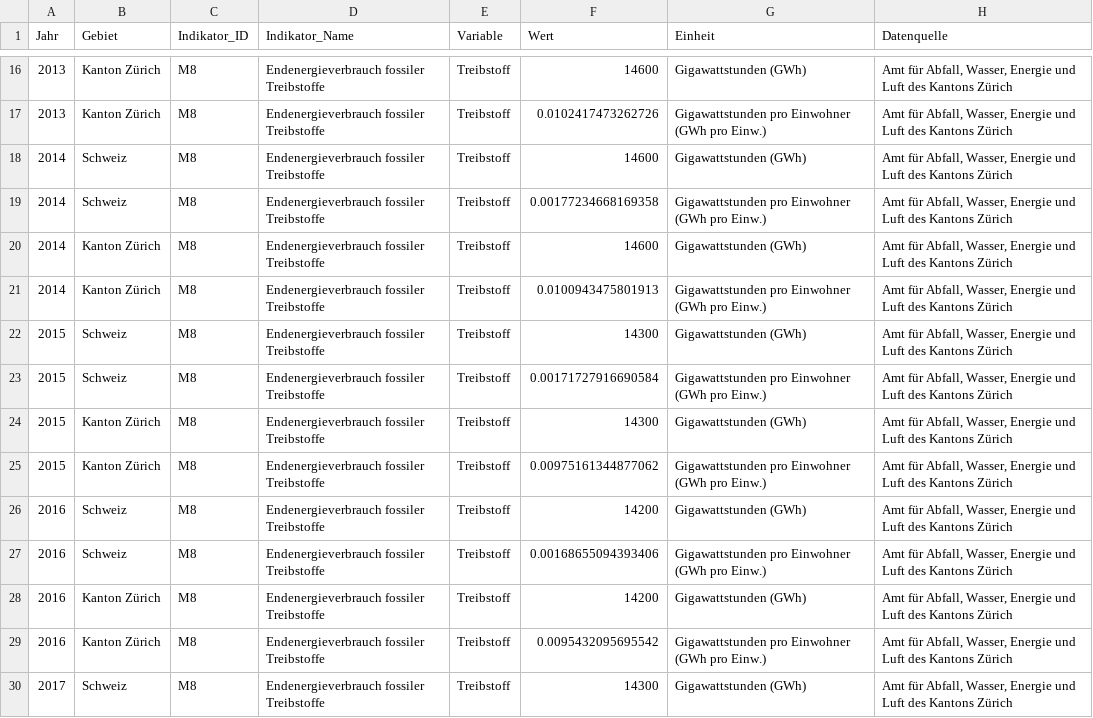
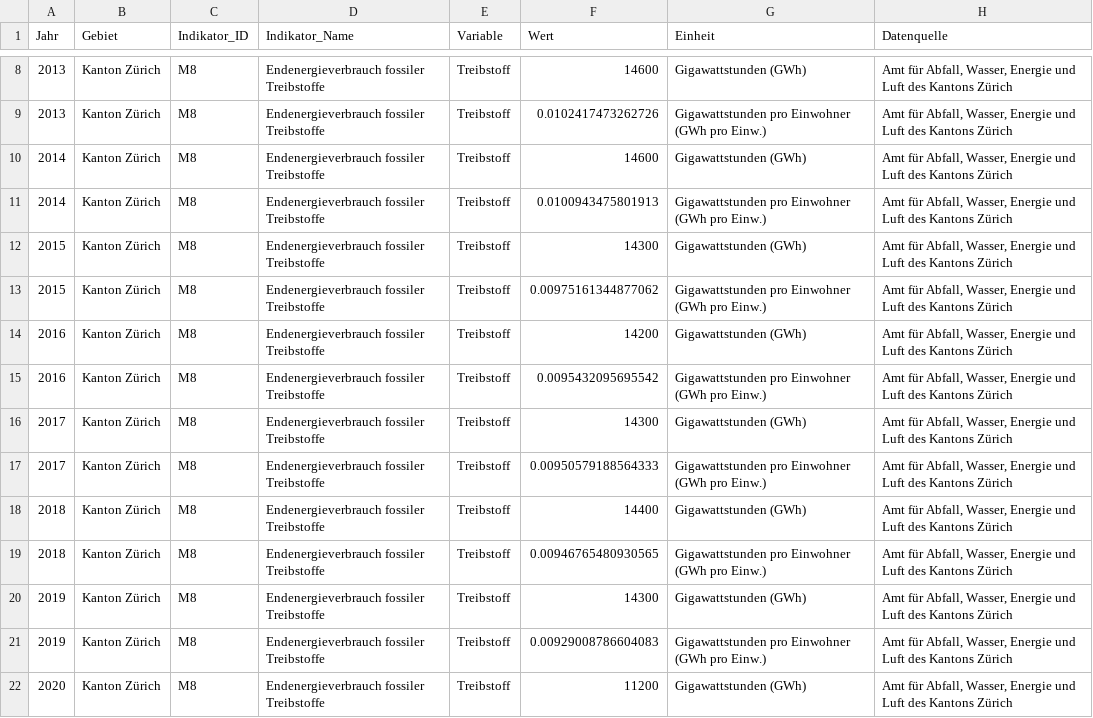
Before and after one commit to statistikZH/decarb_monitoring, a CSV file: output/M8_data.csv, drawn as a sheet; only a part is shown, gaps mark what is left out; the shorter side is filled out with more unchanged rows; the diff covers the shown part only.

Commit message:
M8: Regenerate output

```diff
--- a/output/M8_data.csv
+++ b/output/M8_data.csv
@@ -17,14 +9,7 @@
 2013,"Kanton Zürich","M8","Endenergieverbrauch fossiler Treibstoffe","Treibstoff",0.0102417473262726,"Gigawattstunden pro Einwohner (GWh pro Einw.)","Amt für Abfall, Wasser, Energie und Luft des Kantons Zürich"
-2014,"Schweiz","M8","Endenergieverbrauch fossiler Treibstoffe","Treibstoff",14600,"Gigawattstunden (GWh)","Amt für Abfall, Wasser, Energie und Luft des Kantons Zürich"
-2014,"Schweiz","M8","Endenergieverbrauch fossiler Treibstoffe","Treibstoff",0.00177234668169358,"Gigawattstunden pro Einwohner (GWh pro Einw.)","Amt für Abfall, Wasser, Energie und Luft des Kantons Zürich"
 2014,"Kanton Zürich","M8","Endenergieverbrauch fossiler Treibstoffe","Treibstoff",14600,"Gigawattstunden (GWh)","Amt für Abfall, Wasser, Energie und Luft des Kantons Zürich"
 2014,"Kanton Zürich","M8","Endenergieverbrauch fossiler Treibstoffe","Treibstoff",0.0100943475801913,"Gigawattstunden pro Einwohner (GWh pro Einw.)","Amt für Abfall, Wasser, Energie und Luft des Kantons Zürich"
-2015,"Schweiz","M8","Endenergieverbrauch fossiler Treibstoffe","Treibstoff",14300,"Gigawattstunden (GWh)","Amt für Abfall, Wasser, Energie und Luft des Kantons Zürich"
-2015,"Schweiz","M8","Endenergieverbrauch fossiler Treibstoffe","Treibstoff",0.00171727916690584,"Gigawattstunden pro Einwohner (GWh pro Einw.)","Amt für Abfall, Wasser, Energie und Luft des Kantons Zürich"
 2015,"Kanton Zürich","M8","Endenergieverbrauch fossiler Treibstoffe","Treibstoff",14300,"Gigawattstunden (GWh)","Amt für Abfall, Wasser, Energie und Luft des Kantons Zürich"
 2015,"Kanton Zürich","M8","Endenergieverbrauch fossiler Treibstoffe","Treibstoff",0.00975161344877062,"Gigawattstunden pro Einwohner (GWh pro Einw.)","Amt für Abfall, Wasser, Energie und Luft des Kantons Zürich"
-2016,"Schweiz","M8","Endenergieverbrauch fossiler Treibstoffe","Treibstoff",14200,"Gigawattstunden (GWh)","Amt für Abfall, Wasser, Energie und Luft des Kantons Zürich"
-2016,"Schweiz","M8","Endenergieverbrauch fossiler Treibstoffe","Treibstoff",0.00168655094393406,"Gigawattstunden pro Einwohner (GWh pro Einw.)","Amt für Abfall, Wasser, Energie und Luft des Kantons Zürich"
 2016,"Kanton Zürich","M8","Endenergieverbrauch fossiler Treibstoffe","Treibstoff",14200,"Gigawattstunden (GWh)","Amt für Abfall, Wasser, Energie und Luft des Kantons Zürich"
 2016,"Kanton Zürich","M8","Endenergieverbrauch fossiler Treibstoffe","Treibstoff",0.0095432095695542,"Gigawattstunden pro Einwohner (GWh pro Einw.)","Amt für Abfall, Wasser, Energie und Luft des Kantons Zürich"
-2017,"Schweiz","M8","Endenergieverbrauch fossiler Treibstoffe","Treibstoff",14300,"Gigawattstunden (GWh)","Amt für Abfall, Wasser, Energie und Luft des Kantons Zürich"
```
Also changed, not shown: 15 removed rows elsewhere in this file.
